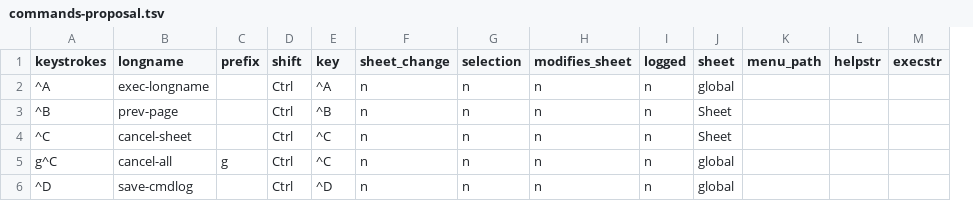
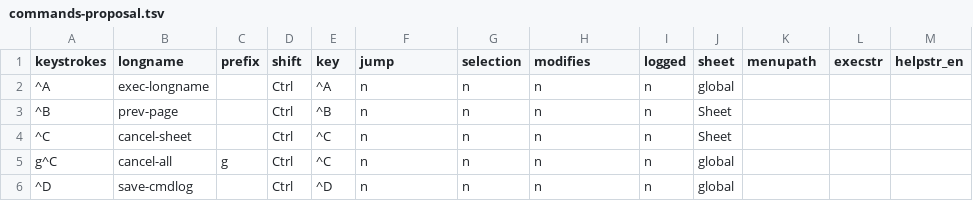
Before and after one commit to saulpw/visidata, a TSV file: commands-proposal.tsv, drawn as a sheet; only a part is shown; removed rows and columns are numbered as before the commit, all else as after; the diff covers the shown part only; the diff names each change by its address in the sheet, - before the commit and + after, or states it on an @@ line.

Commit message:
[dev] update commands-proposal

```diff
--- a/commands-proposal.tsv
+++ b/commands-proposal.tsv
-column L (helpstr), empty
+column M (helpstr_en), empty
-F1: sheet_change
+F1: jump
-H1: modifies_sheet
+H1: modifies
-K1: menu_path
+K1: menupath
```
Also changed, not shown: 5 edited cells elsewhere in this file, 1 other file.
